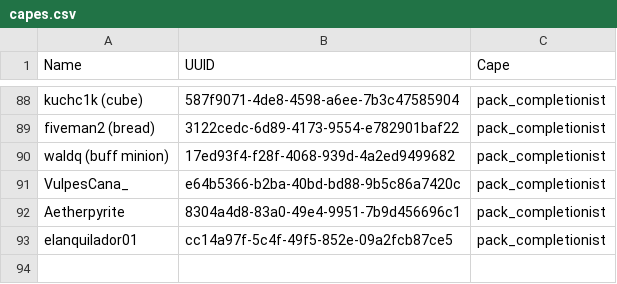
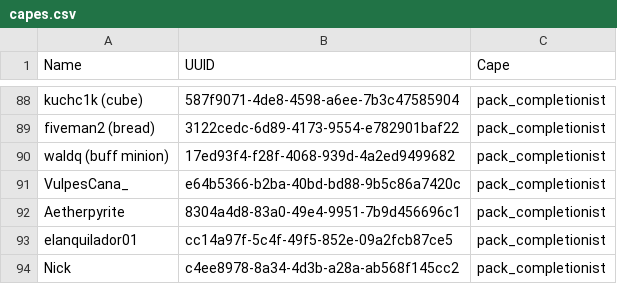
Before and after one commit to TheStaticVoid/StaTech-Industry, a CSV file: capes.csv, drawn as a sheet; only a part is shown, gaps mark what is left out.

Commit message:
Update capes.csv

```diff
--- a/capes.csv
+++ b/capes.csv
@@ -93 +93,2 @@ Aetherpyrite,8304a4d8-83a0-49e4-9951-7b9d456696c1,pack_completionist
 elanquilador01,cc14a97f-5c4f-49f5-852e-09a2fcb87ce5,pack_completionist
+Nick,c4ee8978-8a34-4d3b-a28a-ab568f145cc2,pack_completionist
```
